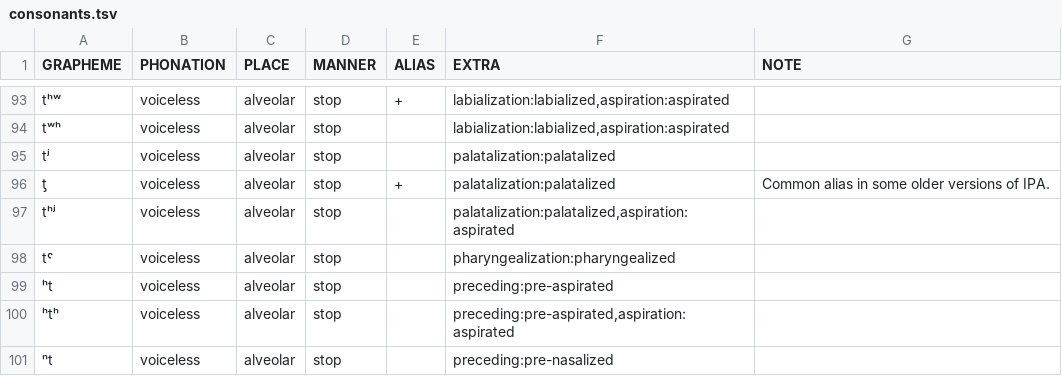
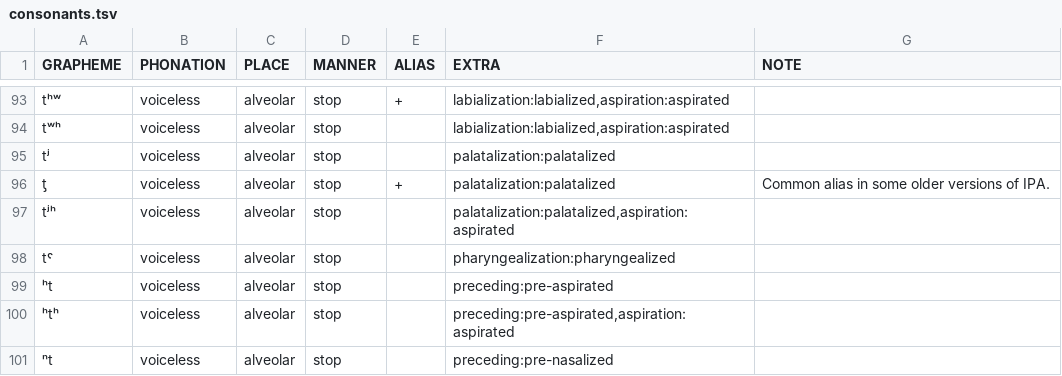
Before and after one commit to cldf-clts/clts-legacy, a TSV file: src/pyclts/transcriptionsystems/bipa/consonants.tsv, drawn as a sheet; only a part is shown, gaps mark what is left out.

Commit message:
correcting an error

```diff
--- a/src/pyclts/transcriptionsystems/bipa/consonants.tsv
+++ b/src/pyclts/transcriptionsystems/bipa/consonants.tsv
@@ -96,3 +96,3 @@ tʲ	voiceless	alveolar	stop		palatalization:palatalized
 ƫ	voiceless	alveolar	stop	+	palatalization:palatalized	Common alias in some older versions of IPA.
-tʰʲ	voiceless	alveolar	stop		palatalization:palatalized,aspiration:aspirated	
+tʲʰ	voiceless	alveolar	stop		palatalization:palatalized,aspiration:aspirated	
 tˤ	voiceless	alveolar	stop		pharyngealization:pharyngealized	
```
